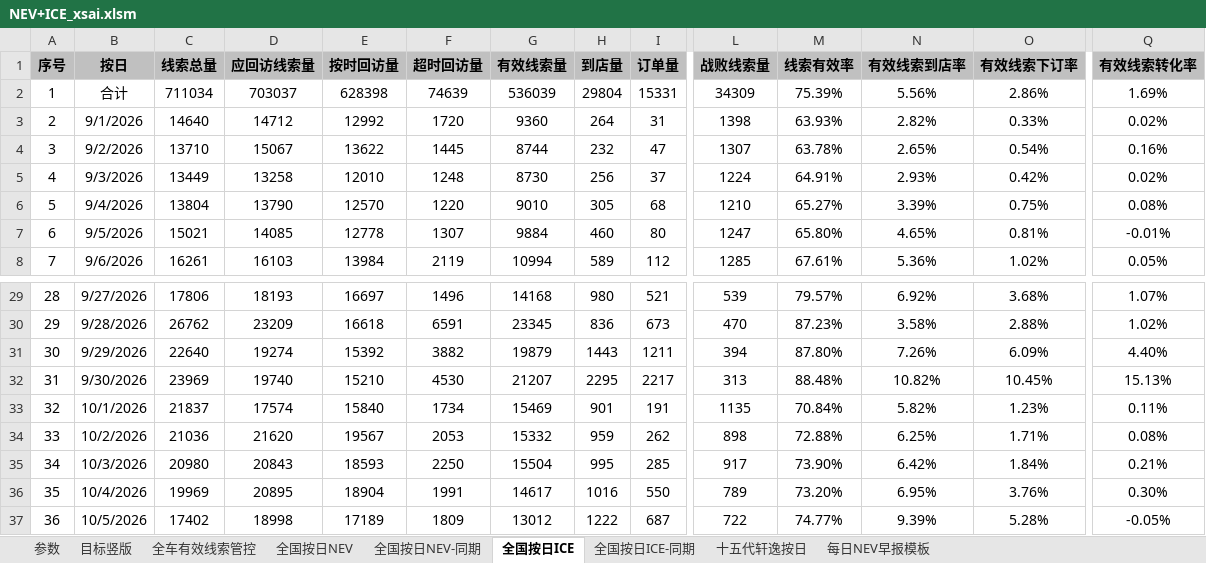
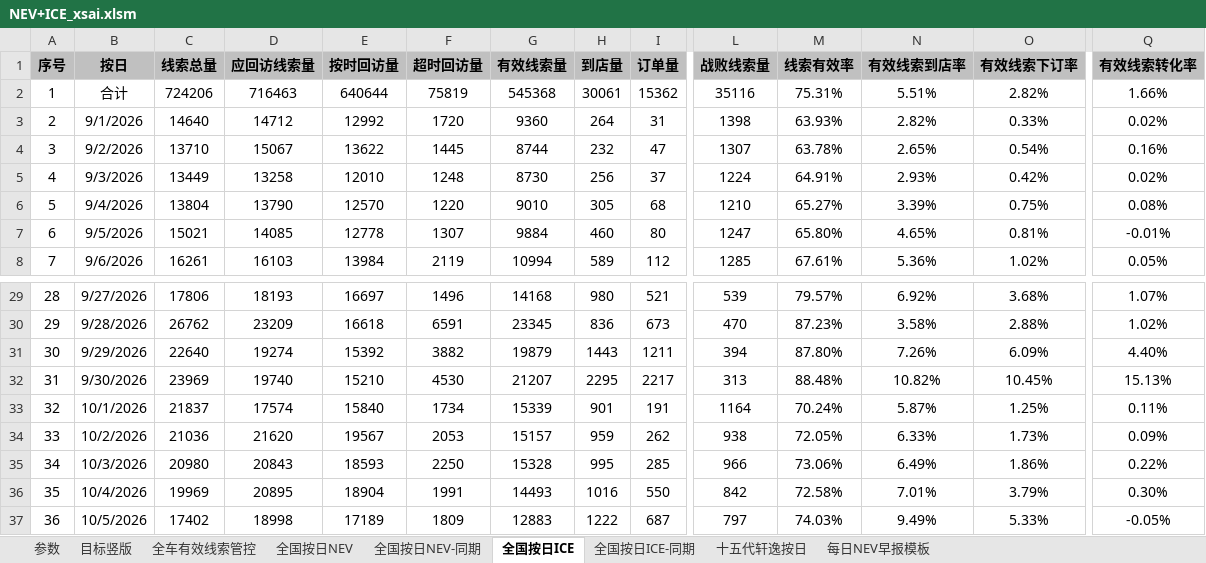
Before and after one commit to Django604/AI_Digest, an Excel workbook: data/source/NEV+ICE_xsai.xlsm, sheet 全国按日ICE, drawn as a sheet; only a part is shown, gaps mark what is left out; values as stored, in another font and other column widths than the file's, no borders; the diff covers the shown part only; the diff names each change by its address in the sheet, - before the commit and + after, or states it on an @@ line.

```diff
--- a/data/source/NEV+ICE_xsai.xlsm (sheet 全国按日ICE)
+++ b/data/source/NEV+ICE_xsai.xlsm (sheet 全国按日ICE)
-C2 (线索总量): 711034
+C2 (线索总量): 724206
-D2 (应回访线索量): 703037
+D2 (应回访线索量): 716463
-E2 (按时回访量): 628398
+E2 (按时回访量): 640644
-F2 (超时回访量): 74639
+F2 (超时回访量): 75819
-G2 (有效线索量): 536039
+G2 (有效线索量): 545368
-H2 (到店量): 29804
+H2 (到店量): 30061
-I2 (订单量): 15331
+I2 (订单量): 15362
-L2 (战败线索量): 34309
+L2 (战败线索量): 35116
-M2 (线索有效率): 75.39%
+M2 (线索有效率): 75.31%
-N2 (有效线索到店率): 5.56%
+N2 (有效线索到店率): 5.51%
-O2 (有效线索下订率): 2.86%
+O2 (有效线索下订率): 2.82%
-Q2 (有效线索转化率): 1.69%
+Q2 (有效线索转化率): 1.66%
-G33 (有效线索量): 15469
+G33 (有效线索量): 15339
-L33 (战败线索量): 1135
+L33 (战败线索量): 1164
-M33 (线索有效率): 70.84%
+M33 (线索有效率): 70.24%
-N33 (有效线索到店率): 5.82%
+N33 (有效线索到店率): 5.87%
-O33 (有效线索下订率): 1.23%
+O33 (有效线索下订率): 1.25%
-G34 (有效线索量): 15332
+G34 (有效线索量): 15157
-L34 (战败线索量): 898
+L34 (战败线索量): 938
-M34 (线索有效率): 72.88%
+M34 (线索有效率): 72.05%
-N34 (有效线索到店率): 6.25%
+N34 (有效线索到店率): 6.33%
-O34 (有效线索下订率): 1.71%
+O34 (有效线索下订率): 1.73%
-Q34 (有效线索转化率): 0.08%
+Q34 (有效线索转化率): 0.09%
-G35 (有效线索量): 15504
+G35 (有效线索量): 15328
-L35 (战败线索量): 917
+L35 (战败线索量): 966
-M35 (线索有效率): 73.90%
+M35 (线索有效率): 73.06%
-N35 (有效线索到店率): 6.42%
+N35 (有效线索到店率): 6.49%
-O35 (有效线索下订率): 1.84%
+O35 (有效线索下订率): 1.86%
-Q35 (有效线索转化率): 0.21%
+Q35 (有效线索转化率): 0.22%
-G36 (有效线索量): 14617
+G36 (有效线索量): 14493
-L36 (战败线索量): 789
+L36 (战败线索量): 842
-M36 (线索有效率): 73.20%
+M36 (线索有效率): 72.58%
-N36 (有效线索到店率): 6.95%
+N36 (有效线索到店率): 7.01%
-O36 (有效线索下订率): 3.76%
+O36 (有效线索下订率): 3.79%
-G37 (有效线索量): 13012
+G37 (有效线索量): 12883
-L37 (战败线索量): 722
+L37 (战败线索量): 797
-M37 (线索有效率): 74.77%
+M37 (线索有效率): 74.03%
-N37 (有效线索到店率): 9.39%
+N37 (有效线索到店率): 9.49%
-O37 (有效线索下订率): 5.28%
+O37 (有效线索下订率): 5.33%
```
Also changed, not shown: 1 added row and 71 edited cells elsewhere in this sheet, sheet 全国按日NEV, sheet 全国按日NEV-同期, data/source/NEV+ICE_ldai.xlsm, 5 other files.
